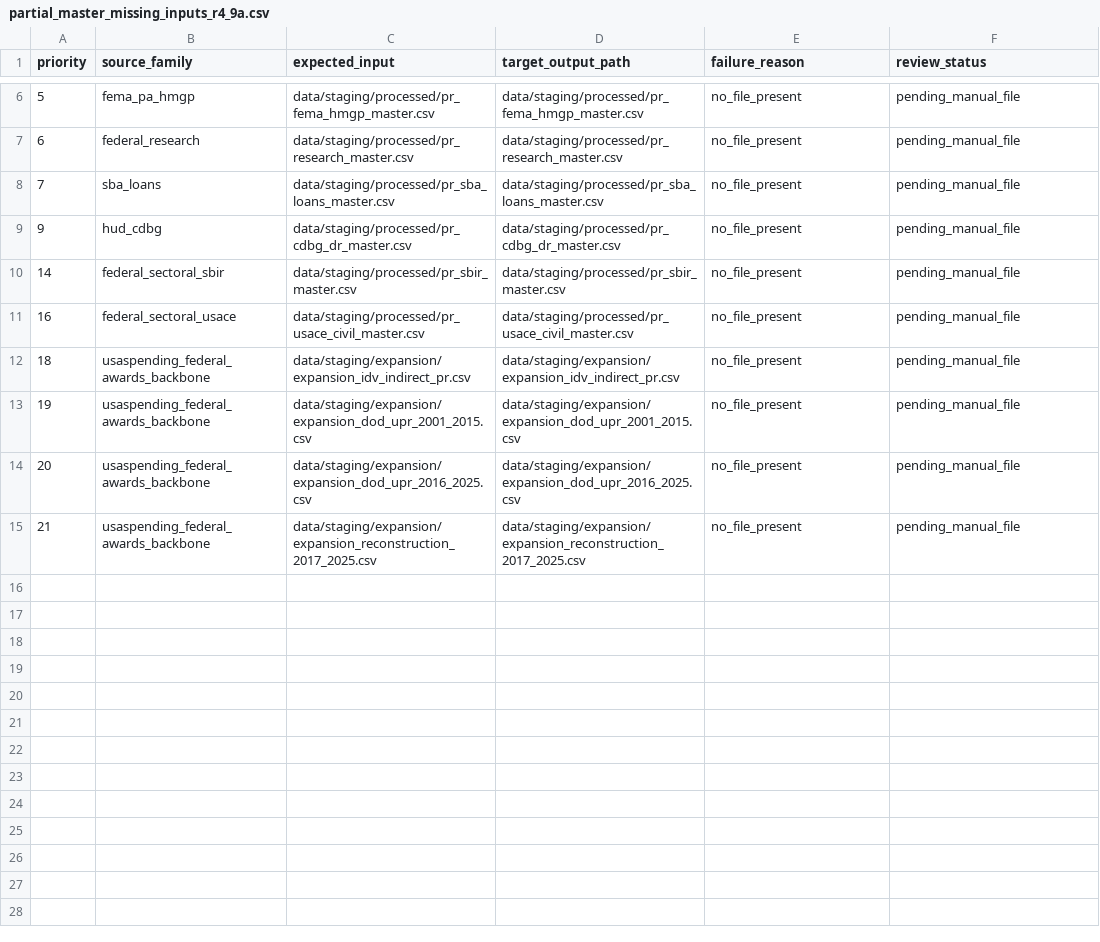
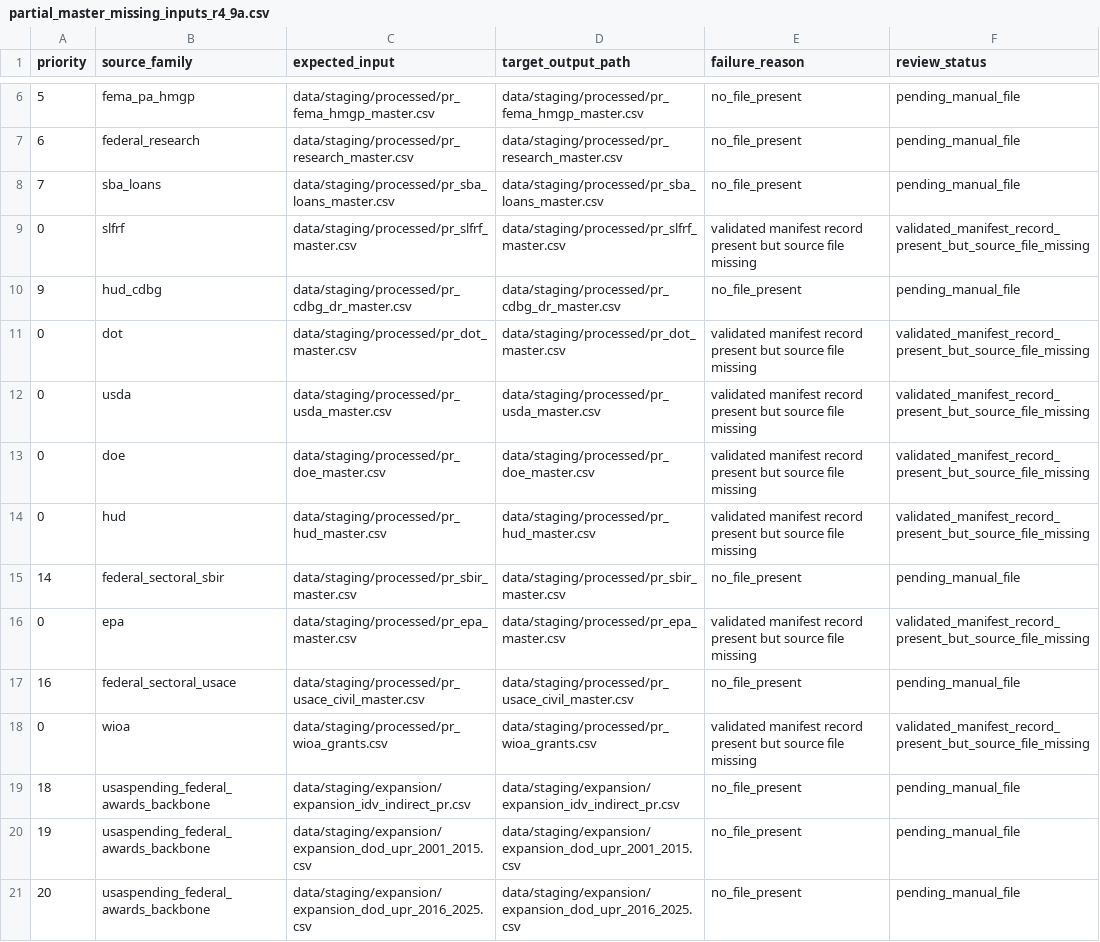
Before and after one commit to jotaele44/moneysweep-pr, a CSV file: data/review_queue/partial_master_missing_inputs_r4_9a.csv, drawn as a sheet; only a part is shown, gaps mark what is left out; the shorter side is filled out with more unchanged rows.

```diff
--- a/data/review_queue/partial_master_missing_inputs_r4_9a.csv
+++ b/data/review_queue/partial_master_missing_inputs_r4_9a.csv
@@ -8,5 +8,12 @@ priority,source_family,expected_input,target_output_path,failure_reason,review_s
 7,sba_loans,data/staging/processed/pr_sba_loans_master.csv,data/staging/processed/pr_sba_loans_master.csv,no_file_present,pending_manual_file
+0,slfrf,data/staging/processed/pr_slfrf_master.csv,data/staging/processed/pr_slfrf_master.csv,validated manifest record present but source file missing,validated_manifest_record_present_but_source_file_missing
 9,hud_cdbg,data/staging/processed/pr_cdbg_dr_master.csv,data/staging/processed/pr_cdbg_dr_master.csv,no_file_present,pending_manual_file
+0,dot,data/staging/processed/pr_dot_master.csv,data/staging/processed/pr_dot_master.csv,validated manifest record present but source file missing,validated_manifest_record_present_but_source_file_missing
+0,usda,data/staging/processed/pr_usda_master.csv,data/staging/processed/pr_usda_master.csv,validated manifest record present but source file missing,validated_manifest_record_present_but_source_file_missing
+0,doe,data/staging/processed/pr_doe_master.csv,data/staging/processed/pr_doe_master.csv,validated manifest record present but source file missing,validated_manifest_record_present_but_source_file_missing
+0,hud,data/staging/processed/pr_hud_master.csv,data/staging/processed/pr_hud_master.csv,validated manifest record present but source file missing,validated_manifest_record_present_but_source_file_missing
 14,federal_sectoral_sbir,data/staging/processed/pr_sbir_master.csv,data/staging/processed/pr_sbir_master.csv,no_file_present,pending_manual_file
+0,epa,data/staging/processed/pr_epa_master.csv,data/staging/processed/pr_epa_master.csv,validated manifest record present but source file missing,validated_manifest_record_present_but_source_file_missing
 16,federal_sectoral_usace,data/staging/processed/pr_usace_civil_master.csv,data/staging/processed/pr_usace_civil_master.csv,no_file_present,pending_manual_file
+0,wioa,data/staging/processed/pr_wioa_grants.csv,data/staging/processed/pr_wioa_grants.csv,validated manifest record present but source file missing,validated_manifest_record_present_but_source_file_missing
 18,usaspending_federal_awards_backbone,data/staging/expansion/expansion_idv_indirect_pr.csv,data/staging/expansion/expansion_idv_indirect_pr.csv,no_file_present,pending_manual_file
```
Also changed, not shown: data/exports/partial_master_rebuild_inputs_r4_9a.csv, data/review_queue/partial_master_blockers_r4_9a.csv, 6 other files.
